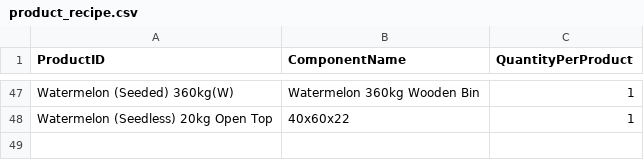
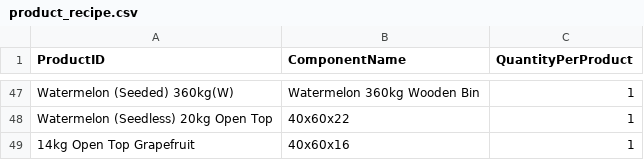
Before and after one commit to akinsoyleyen/cogs_calculator, a CSV file: product_recipe.csv, drawn as a sheet; only a part is shown, gaps mark what is left out; the diff names each change by its address in the sheet, - before the commit and + after, or states it on an @@ line.

Commit message:
Grapefruit Added V 2.13

```diff
--- a/product_recipe.csv
+++ b/product_recipe.csv
+row 49: 14kg Open Top Grapefruit | 40x60x16 | 1
```
Also changed, not shown: air_freight_rates.csv, components.csv, 2 other files.
